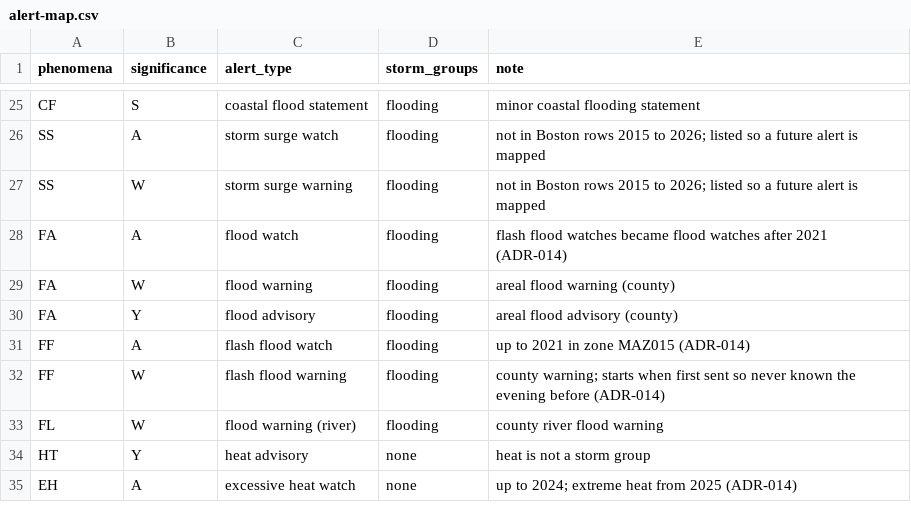
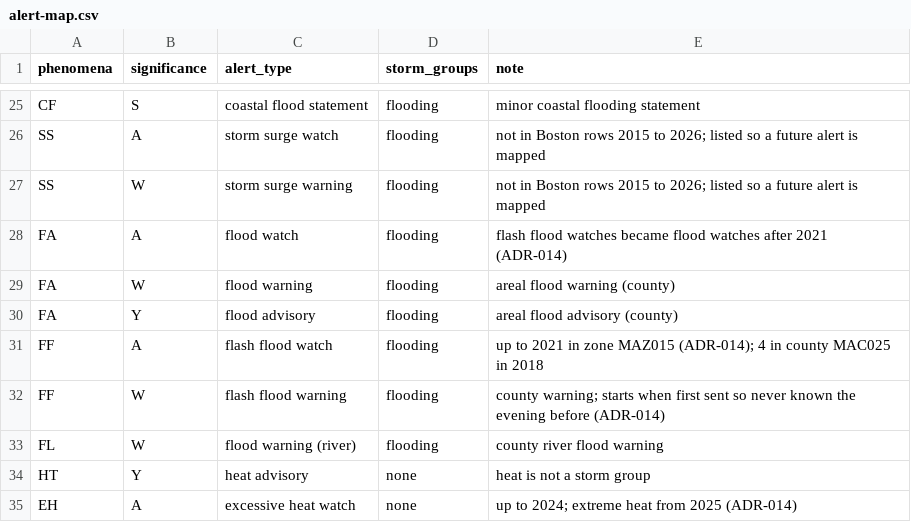
Before and after one commit to PritKalariya/boston-resilience-twin, a CSV file: docs/data/alert-map.csv, drawn as a sheet; only a part is shown, gaps mark what is left out.

```diff
--- a/docs/data/alert-map.csv
+++ b/docs/data/alert-map.csv
@@ -30,3 +30,3 @@ FA,W,flood warning,flooding,areal flood warning (county)
 FA,Y,flood advisory,flooding,areal flood advisory (county)
-FF,A,flash flood watch,flooding,up to 2021 in zone MAZ015 (ADR-014)
+FF,A,flash flood watch,flooding,up to 2021 in zone MAZ015 (ADR-014); 4 in county MAC025 in 2018
 FF,W,flash flood warning,flooding,county warning; starts when first sent so never known the evening before (ADR-014)
```
Also changed, not shown: Data-Pipeline/config/feature_catalog.csv, 7 other files.
